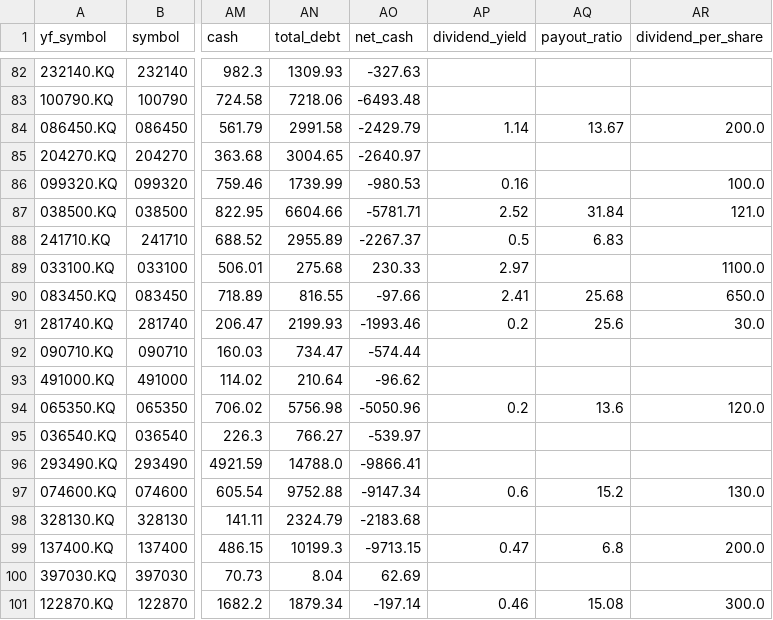
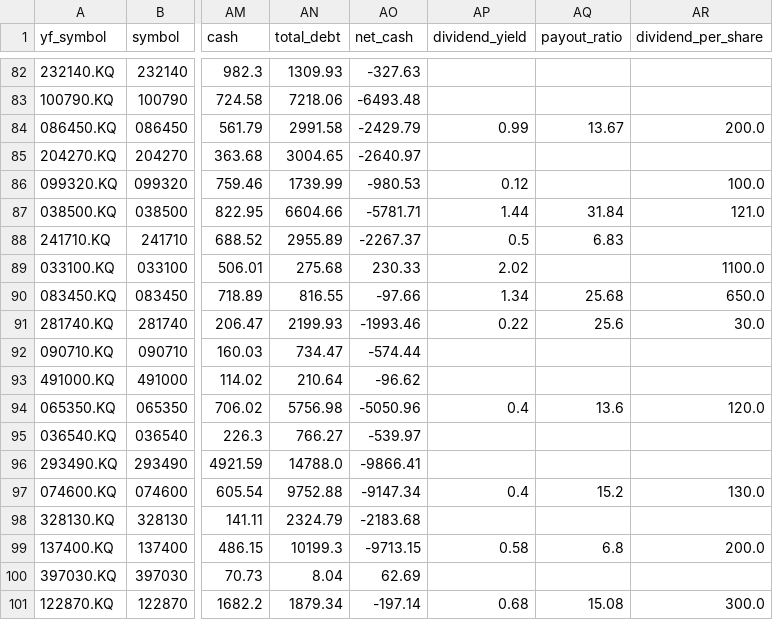
Before and after one commit to doridoriv/stock-screener, a CSV file: cache/snapshot_코스닥_20260702.csv, drawn as a sheet; only a part is shown, gaps mark what is left out; the diff covers the shown part only; the diff names each change by its address in the sheet, - before the commit and + after, or states it on an @@ line.

```diff
--- a/cache/snapshot_코스닥_20260702.csv
+++ b/cache/snapshot_코스닥_20260702.csv
-AP84 (dividend_yield): 1.14
+AP84 (dividend_yield): 0.99
-AP86 (dividend_yield): 0.16
+AP86 (dividend_yield): 0.12
-AP87 (dividend_yield): 2.52
+AP87 (dividend_yield): 1.44
-AP89 (dividend_yield): 2.97
+AP89 (dividend_yield): 2.02
-AP90 (dividend_yield): 2.41
+AP90 (dividend_yield): 1.34
-AP91 (dividend_yield): 0.2
+AP91 (dividend_yield): 0.22
-AP94 (dividend_yield): 0.2
+AP94 (dividend_yield): 0.4
-AP97 (dividend_yield): 0.6
+AP97 (dividend_yield): 0.4
-AP99 (dividend_yield): 0.47
+AP99 (dividend_yield): 0.58
-AP101 (dividend_yield): 0.46
+AP101 (dividend_yield): 0.68
```
Also changed, not shown: 47 edited cells elsewhere in this file, cache/snapshot_코스닥_20260630.csv, cache/snapshot_코스닥_20260701.csv, 4 other files.
